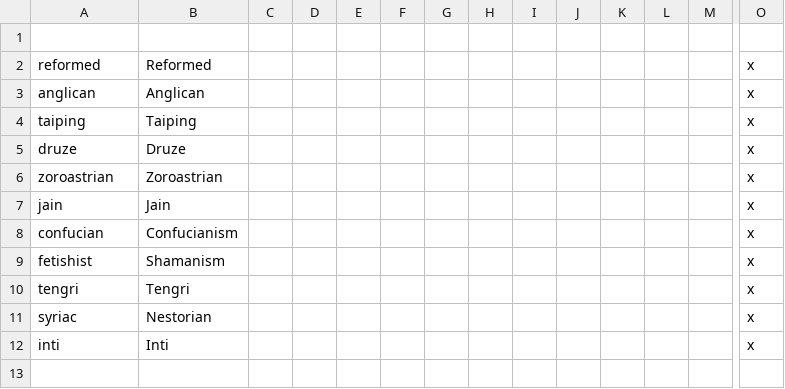
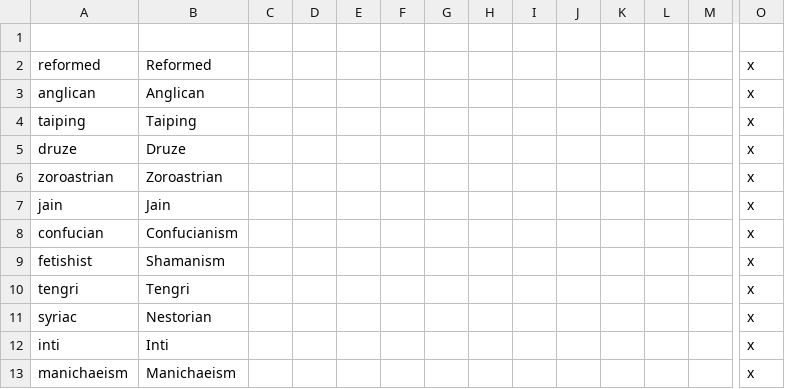
Before and after one commit to marselosgcc/The-Eastern-Brotherhood-Mod, a CSV file: TEB/localisation/ModmaneiroReligion.csv, drawn as a sheet; only a part is shown, gaps mark what is left out; rows hold the shown columns only; the diff names each change by its address in the sheet, - before the commit and + after, or states it on an @@ line.

```diff
--- a/TEB/localisation/ModmaneiroReligion.csv
+++ b/TEB/localisation/ModmaneiroReligion.csv
+row 13: manichaeism | Manichaeism |  |  |  |  |  |  |  |  |  |  |  | x
```
Also changed, not shown: TEB/localisation/00_ModManeiro_Countries.csv, 19 other files.
